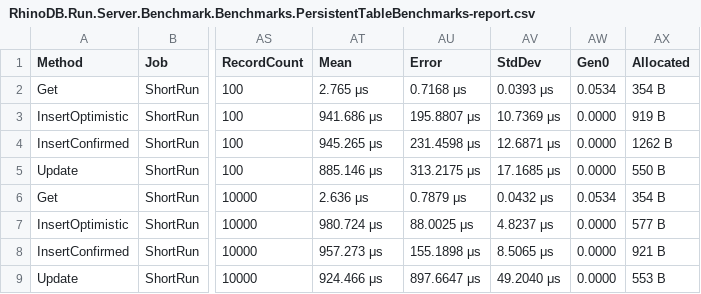
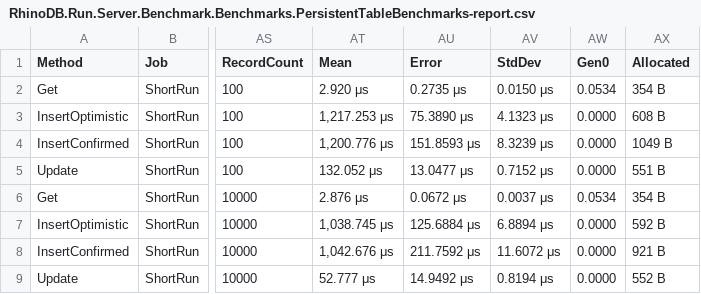
Before and after one commit to Mehmovic/csharp-in-memory-db-project, a CSV file: BenchmarkDotNet.Artifacts/results/RhinoDB.Run.Server.Benchmark.Benchmarks.PersistentTableBenchmarks-report.csv, drawn as a sheet; only a part is shown, gaps mark what is left out; the diff covers the shown part only; the diff names each change by its address in the sheet, - before the commit and + after, or states it on an @@ line.

Commit message:
[benchmark] make sure it is windows defender that creates misleading benchmarks

```diff
--- a/BenchmarkDotNet.Artifacts/results/RhinoDB.Run.Server.Benchmark.Benchmarks.PersistentTableBenchmarks-report.csv
+++ b/BenchmarkDotNet.Artifacts/results/RhinoDB.Run.Server.Benchmark.Benchmarks.PersistentTableBenchmarks-report.csv
-AT2 (Mean): 2.765 μs
+AT2 (Mean): 2.920 μs
-AU2 (Error): 0.7168 μs
+AU2 (Error): 0.2735 μs
-AV2 (StdDev): 0.0393 μs
+AV2 (StdDev): 0.0150 μs
-AT3 (Mean): 941.686 μs
+AT3 (Mean): 1,217.253 μs
-AU3 (Error): 195.8807 μs
+AU3 (Error): 75.3890 μs
-AV3 (StdDev): 10.7369 μs
+AV3 (StdDev): 4.1323 μs
-AX3 (Allocated): 919 B
+AX3 (Allocated): 608 B
-AT4 (Mean): 945.265 μs
+AT4 (Mean): 1,200.776 μs
-AU4 (Error): 231.4598 μs
+AU4 (Error): 151.8593 μs
-AV4 (StdDev): 12.6871 μs
+AV4 (StdDev): 8.3239 μs
-AX4 (Allocated): 1262 B
+AX4 (Allocated): 1049 B
-AT5 (Mean): 885.146 μs
+AT5 (Mean): 132.052 μs
-AU5 (Error): 313.2175 μs
+AU5 (Error): 13.0477 μs
-AV5 (StdDev): 17.1685 μs
+AV5 (StdDev): 0.7152 μs
-AX5 (Allocated): 550 B
+AX5 (Allocated): 551 B
-AT6 (Mean): 2.636 μs
+AT6 (Mean): 2.876 μs
-AU6 (Error): 0.7879 μs
+AU6 (Error): 0.0672 μs
-AV6 (StdDev): 0.0432 μs
+AV6 (StdDev): 0.0037 μs
-AT7 (Mean): 980.724 μs
+AT7 (Mean): 1,038.745 μs
-AU7 (Error): 88.0025 μs
+AU7 (Error): 125.6884 μs
-AV7 (StdDev): 4.8237 μs
+AV7 (StdDev): 6.8894 μs
-AX7 (Allocated): 577 B
+AX7 (Allocated): 592 B
-AT8 (Mean): 957.273 μs
+AT8 (Mean): 1,042.676 μs
-AU8 (Error): 155.1898 μs
+AU8 (Error): 211.7592 μs
-AV8 (StdDev): 8.5065 μs
+AV8 (StdDev): 11.6072 μs
-AT9 (Mean): 924.466 μs
+AT9 (Mean): 52.777 μs
-AU9 (Error): 897.6647 μs
+AU9 (Error): 14.9492 μs
-AV9 (StdDev): 49.2040 μs
+AV9 (StdDev): 0.8194 μs
-AX9 (Allocated): 553 B
+AX9 (Allocated): 552 B
```
Also changed, not shown: 16 edited cells elsewhere in this file, 6 other files.
